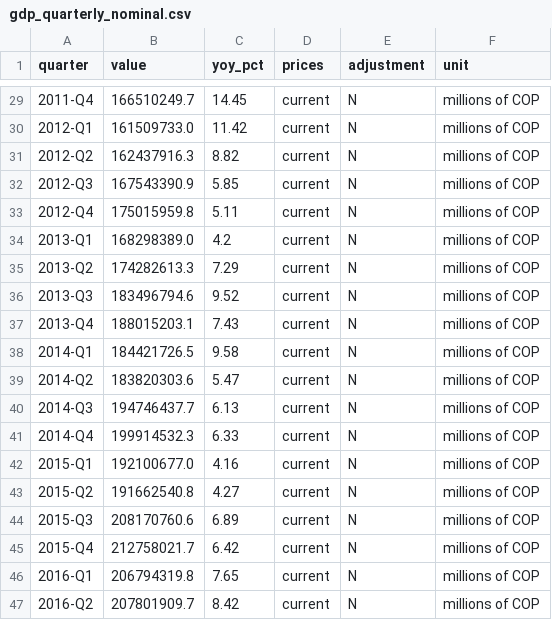
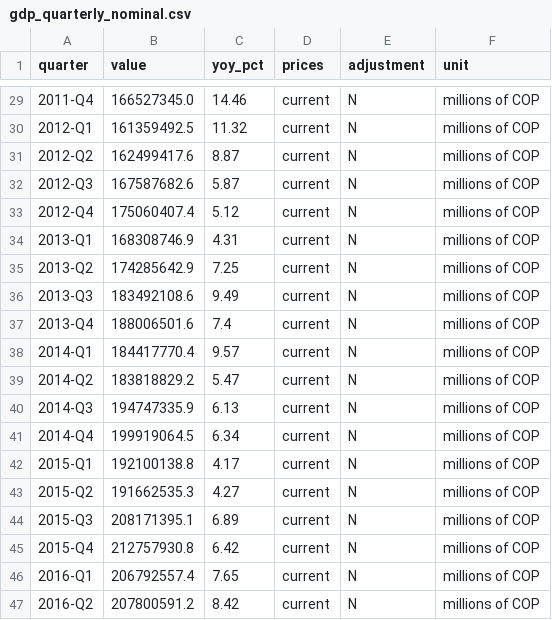
Before and after one commit to MunirJalil/dane-data-catalog, a CSV file: catalog/gdp_quarterly_nominal.csv, drawn as a sheet; only a part is shown, gaps mark what is left out; the diff covers the shown part only.

```diff
--- a/catalog/gdp_quarterly_nominal.csv
+++ b/catalog/gdp_quarterly_nominal.csv
@@ -29,19 +29,19 @@ quarter,value,yoy_pct,prices,adjustment,unit
-2011-Q4,166510249.7,14.45,current,N,millions of COP
-2012-Q1,161509733.0,11.42,current,N,millions of COP
-2012-Q2,162437916.3,8.82,current,N,millions of COP
-2012-Q3,167543390.9,5.85,current,N,millions of COP
-2012-Q4,175015959.8,5.11,current,N,millions of COP
-2013-Q1,168298389.0,4.2,current,N,millions of COP
-2013-Q2,174282613.3,7.29,current,N,millions of COP
-2013-Q3,183496794.6,9.52,current,N,millions of COP
-2013-Q4,188015203.1,7.43,current,N,millions of COP
-2014-Q1,184421726.5,9.58,current,N,millions of COP
-2014-Q2,183820303.6,5.47,current,N,millions of COP
-2014-Q3,194746437.7,6.13,current,N,millions of COP
-2014-Q4,199914532.3,6.33,current,N,millions of COP
-2015-Q1,192100677.0,4.16,current,N,millions of COP
-2015-Q2,191662540.8,4.27,current,N,millions of COP
-2015-Q3,208170760.6,6.89,current,N,millions of COP
-2015-Q4,212758021.7,6.42,current,N,millions of COP
-2016-Q1,206794319.8,7.65,current,N,millions of COP
-2016-Q2,207801909.7,8.42,current,N,millions of COP
+2011-Q4,166527345.0,14.46,current,N,millions of COP
+2012-Q1,161359492.5,11.32,current,N,millions of COP
+2012-Q2,162499417.6,8.87,current,N,millions of COP
+2012-Q3,167587682.6,5.87,current,N,millions of COP
+2012-Q4,175060407.4,5.12,current,N,millions of COP
+2013-Q1,168308746.9,4.31,current,N,millions of COP
+2013-Q2,174285642.9,7.25,current,N,millions of COP
+2013-Q3,183492108.6,9.49,current,N,millions of COP
+2013-Q4,188006501.6,7.4,current,N,millions of COP
+2014-Q1,184417770.4,9.57,current,N,millions of COP
+2014-Q2,183818829.2,5.47,current,N,millions of COP
+2014-Q3,194747335.9,6.13,current,N,millions of COP
+2014-Q4,199919064.5,6.34,current,N,millions of COP
+2015-Q1,192100138.8,4.17,current,N,millions of COP
+2015-Q2,191662535.3,4.27,current,N,millions of COP
+2015-Q3,208171395.1,6.89,current,N,millions of COP
+2015-Q4,212757930.8,6.42,current,N,millions of COP
+2016-Q1,206792557.4,7.65,current,N,millions of COP
+2016-Q2,207800591.2,8.42,current,N,millions of COP
```
Also changed, not shown: 1 added row and 94 edited cells elsewhere in this file, catalog/dane_datasets.csv, catalog/dane_microdata.csv, 4 other files.
